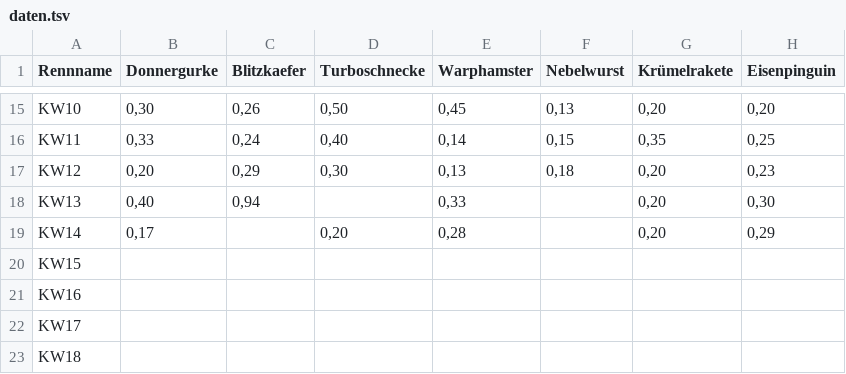
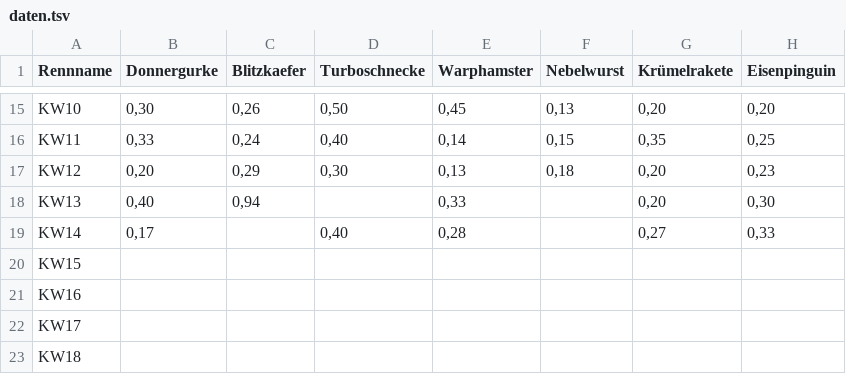
Before and after one commit to christianknoll-create/sdr, a TSV file: daten.tsv, drawn as a sheet; only a part is shown, gaps mark what is left out; the diff names each change by its address in the sheet, - before the commit and + after, or states it on an @@ line.

```diff
--- a/daten.tsv
+++ b/daten.tsv
-D19 (Turboschnecke): 0,20
+D19 (Turboschnecke): 0,40
-G19 (Krümelrakete): 0,20
+G19 (Krümelrakete): 0,27
-H19 (Eisenpinguin): 0,29
+H19 (Eisenpinguin): 0,33
```
Also changed, not shown: 1 other file.
